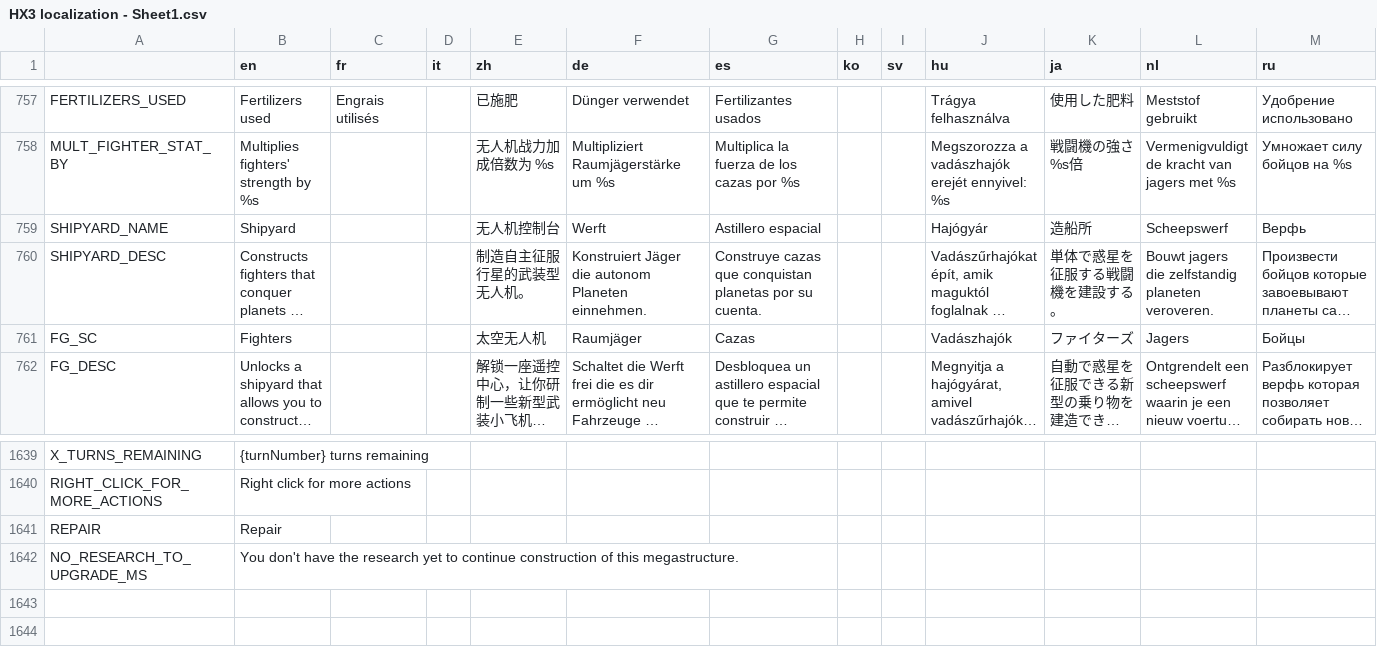
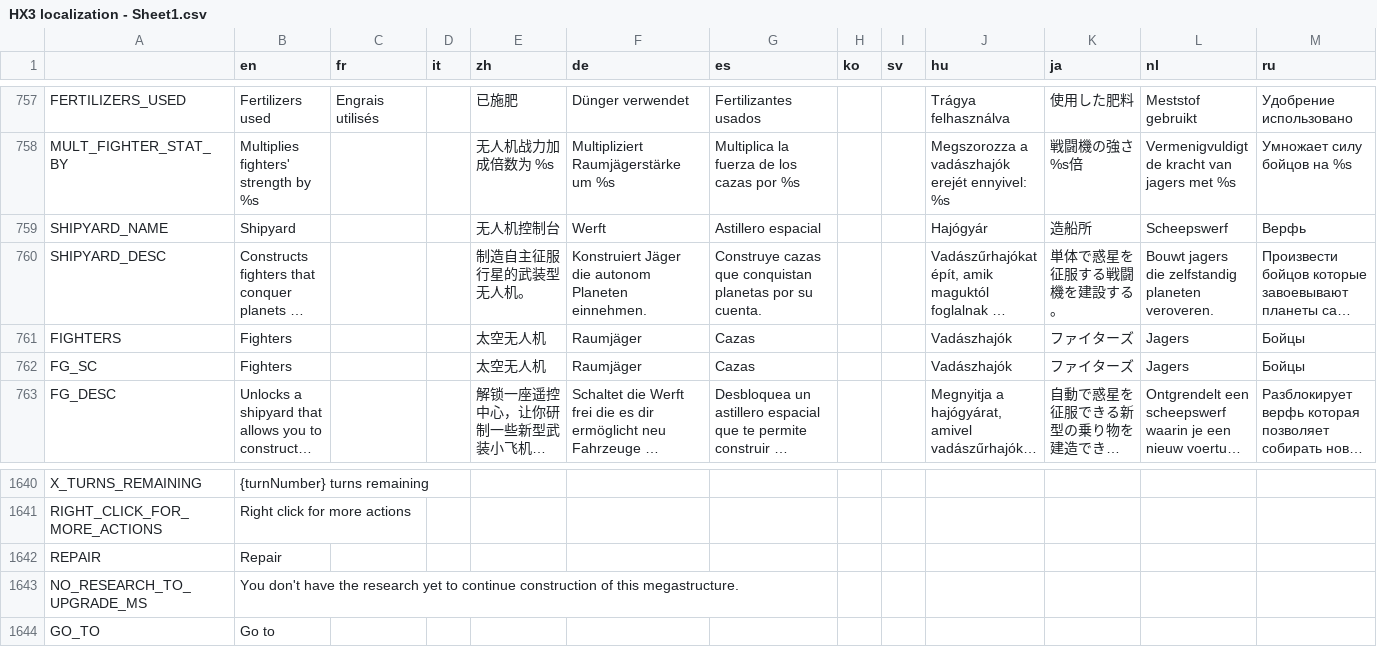
Before and after one commit to Apple0726/helixteus-3, a CSV file: Text/HX3 localization - Sheet1.csv, drawn as a sheet; only a part is shown, gaps mark what is left out; long unchanged cells end in …; rows hold the shown columns only; the diff names each change by its address in the sheet, - before the commit and + after, or states it on an @@ line.

Commit message:
Fix shipyard, vehicle and send fighter panels

```diff
--- a/Text/HX3 localization - Sheet1.csv
+++ b/Text/HX3 localization - Sheet1.csv
+row 761: FIGHTERS | Fighters |  |  | 太空无人机 | Raumjäger | Cazas |  |  | Vadászhajók | ファイターズ | Jagers | Бойцы
+row 1644: GO_TO | Go to
```
Also changed, not shown: 11 other files.
